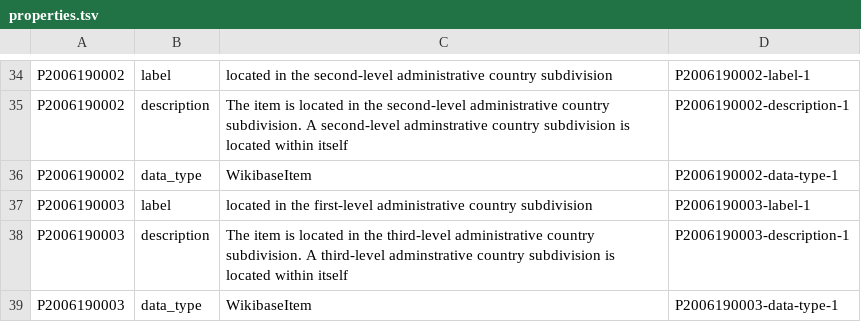
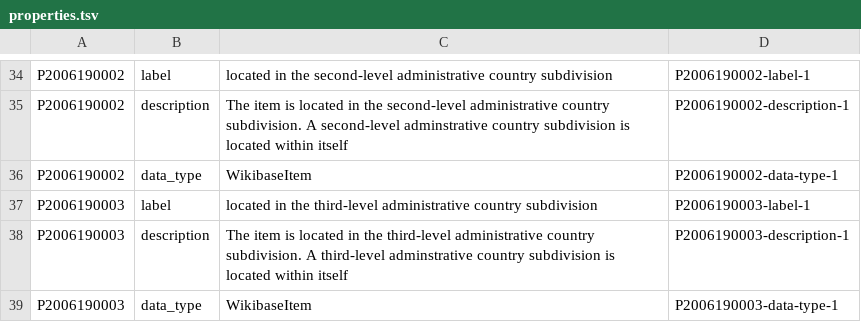
Before and after one commit to usc-isi-i2/datamart-schema, a TSV file: properties.tsv, drawn as a sheet; only a part is shown, gaps mark what is left out.

Commit message:
update

```diff
--- a/properties.tsv
+++ b/properties.tsv
@@ -36,3 +36,3 @@ P2006190002	description	"The item is located in the second-level administrative
 P2006190002	data_type	WikibaseItem	P2006190002-data-type-1
-P2006190003	label	"located in the first-level administrative country subdivision"	P2006190003-label-1
+P2006190003	label	"located in the third-level administrative country subdivision"	P2006190003-label-1
 P2006190003	description	"The item is located in the third-level administrative country subdivision. A third-level adminstrative country subdivision is located within itself"	P2006190003-description-1
```
